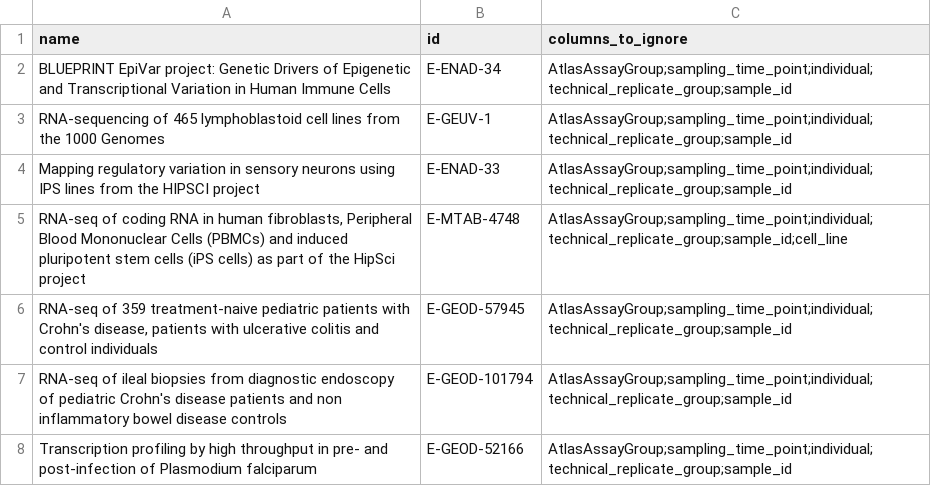
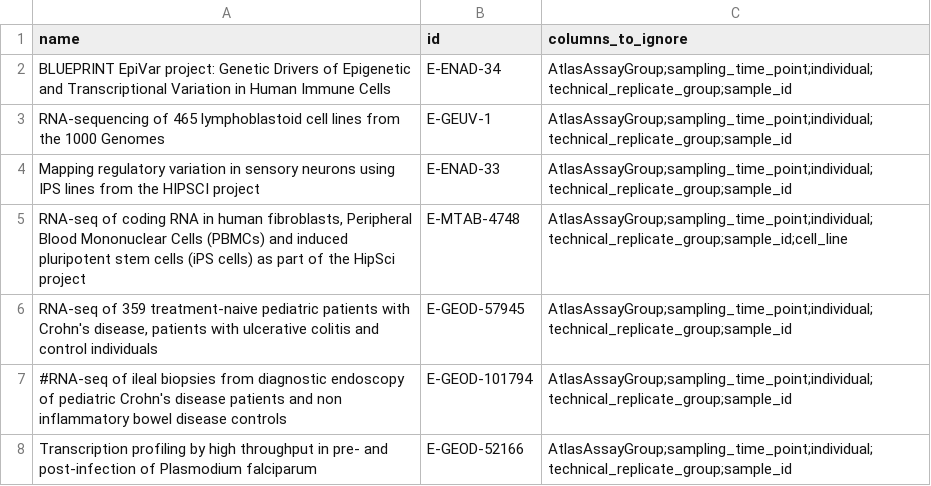
Before and after one commit to Wolfffff/exp_var, a CSV file: snakemake/metadata/EA_metadata.csv, drawn as a sheet.

```diff
--- a/snakemake/metadata/EA_metadata.csv
+++ b/snakemake/metadata/EA_metadata.csv
@@ -6,3 +6,3 @@ Mapping regulatory variation in sensory neurons using IPS lines from the HIPSCI
 "RNA-seq of 359 treatment-naive pediatric patients with Crohn's disease, patients with ulcerative colitis and control individuals",E-GEOD-57945,AtlasAssayGroup;sampling_time_point;individual;technical_replicate_group;sample_id
-RNA-seq of ileal biopsies from diagnostic endoscopy of pediatric Crohn's disease patients and non inflammatory bowel disease controls,E-GEOD-101794,AtlasAssayGroup;sampling_time_point;individual;technical_replicate_group;sample_id
+#RNA-seq of ileal biopsies from diagnostic endoscopy of pediatric Crohn's disease patients and non inflammatory bowel disease controls,E-GEOD-101794,AtlasAssayGroup;sampling_time_point;individual;technical_replicate_group;sample_id
 Transcription profiling by high throughput in pre- and post-infection of Plasmodium falciparum,E-GEOD-52166,AtlasAssayGroup;sampling_time_point;individual;technical_replicate_group;sample_id
```
Also changed, not shown: snakemake/metadata/recount3_metadata.csv, 2 other files.
